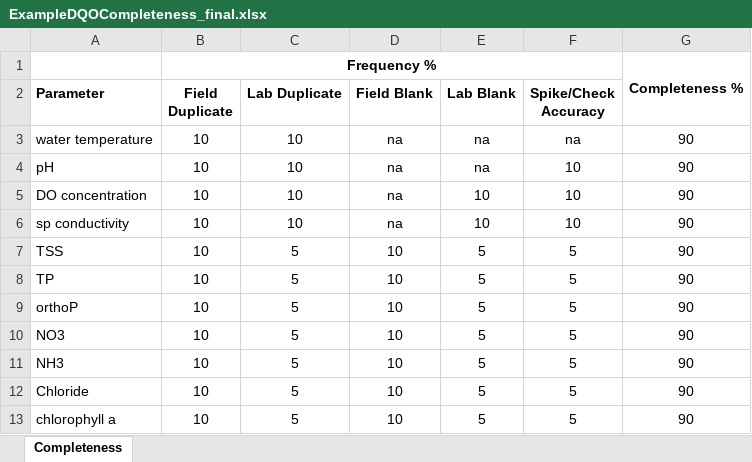
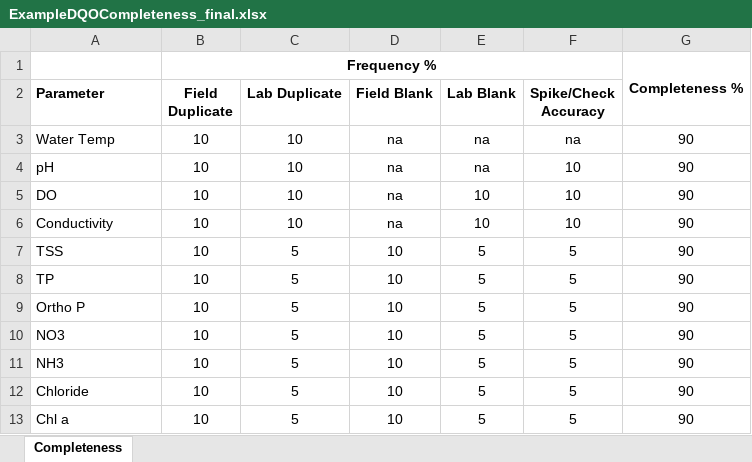
Before and after one commit to massbays-tech/MassWateR, an Excel workbook: inst/extdata/ExampleDQOCompleteness_final.xlsx, sheet Completeness, drawn as a sheet; values as stored, in another font and other column widths than the file's, no borders; the diff names each change by its address in the sheet, - before the commit and + after, or states it on an @@ line.

```diff
--- a/inst/extdata/ExampleDQOCompleteness_final.xlsx (sheet Completeness)
+++ b/inst/extdata/ExampleDQOCompleteness_final.xlsx (sheet Completeness)
-A3 (Parameter): water temperature
+A3 (Parameter): Water Temp
-A5 (Parameter): DO concentration
+A5 (Parameter): DO
-A6 (Parameter): sp conductivity
+A6 (Parameter): Conductivity
-A9 (Parameter): orthoP
+A9 (Parameter): Ortho P
-A13 (Parameter): chlorophyll a
+A13 (Parameter): Chl a
```
Also changed, not shown: inst/extdata/ExampleDQOAccuracy_final.xlsx, inst/extdata/ExampleResults_final.xlsx, 8 other files.
